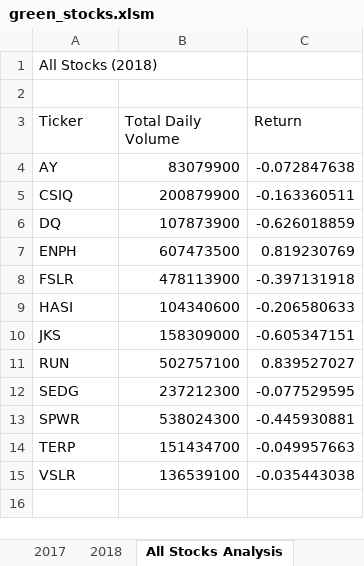
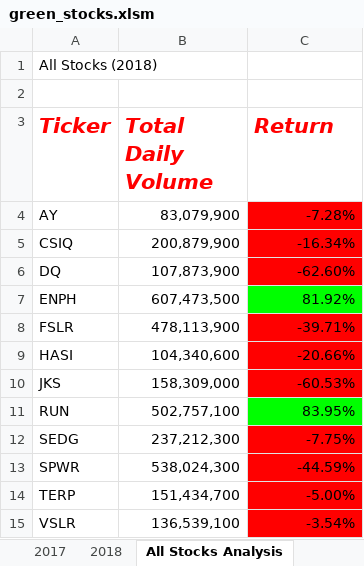
Before and after one commit to begarrett90/stock-analysis, an Excel workbook: green_stocks.xlsm, sheet All Stocks Analysis, drawn as a sheet; values as stored, in another font and other column widths than the file's, no borders; the diff names each change by its address in the sheet, - before the commit and + after, or states it on an @@ line.

```diff
--- a/green_stocks.xlsm (sheet All Stocks Analysis)
+++ b/green_stocks.xlsm (sheet All Stocks Analysis)
@@ A3:C3 bold: off → on, italic: off → on, text colour: black → #FF0000, text size: larger @@
-B4 (Total Daily Volume): 83079900
+B4 (Total Daily Volume): 83,079,900
-C4 (Return): -0.072847638
+C4 (Return): -7.28%
-C4:C6 fill: none
+C4:C6 fill: #FF0000
-B5 (Total Daily Volume): 200879900
+B5 (Total Daily Volume): 200,879,900
-C5 (Return): -0.163360511
+C5 (Return): -16.34%
-B6 (Total Daily Volume): 107873900
+B6 (Total Daily Volume): 107,873,900
-C6 (Return): -0.626018859
+C6 (Return): -62.60%
-B7 (Total Daily Volume): 607473500
+B7 (Total Daily Volume): 607,473,500
-C7 (Return): 0.819230769
+C7 (Return): 81.92%
-C7 fill: none
+C7 fill: #00FF00
-B8 (Total Daily Volume): 478113900
+B8 (Total Daily Volume): 478,113,900
-C8 (Return): -0.397131918
+C8 (Return): -39.71%
-C8:C10 fill: none
+C8:C10 fill: #FF0000
-B9 (Total Daily Volume): 104340600
+B9 (Total Daily Volume): 104,340,600
-C9 (Return): -0.206580633
+C9 (Return): -20.66%
-B10 (Total Daily Volume): 158309000
+B10 (Total Daily Volume): 158,309,000
-C10 (Return): -0.605347151
+C10 (Return): -60.53%
-B11 (Total Daily Volume): 502757100
+B11 (Total Daily Volume): 502,757,100
-C11 (Return): 0.839527027
+C11 (Return): 83.95%
-C11 fill: none
+C11 fill: #00FF00
-B12 (Total Daily Volume): 237212300
+B12 (Total Daily Volume): 237,212,300
-C12 (Return): -0.077529595
+C12 (Return): -7.75%
-C12:C15 fill: none
+C12:C15 fill: #FF0000
-B13 (Total Daily Volume): 538024300
+B13 (Total Daily Volume): 538,024,300
-C13 (Return): -0.445930881
+C13 (Return): -44.59%
-B14 (Total Daily Volume): 151434700
+B14 (Total Daily Volume): 151,434,700
-C14 (Return): -0.049957663
+C14 (Return): -5.00%
-B15 (Total Daily Volume): 136539100
+B15 (Total Daily Volume): 136,539,100
-C15 (Return): -0.035443038
+C15 (Return): -3.54%
```
Also changed, not shown: sheet 2018, sheet Skill Drill.
